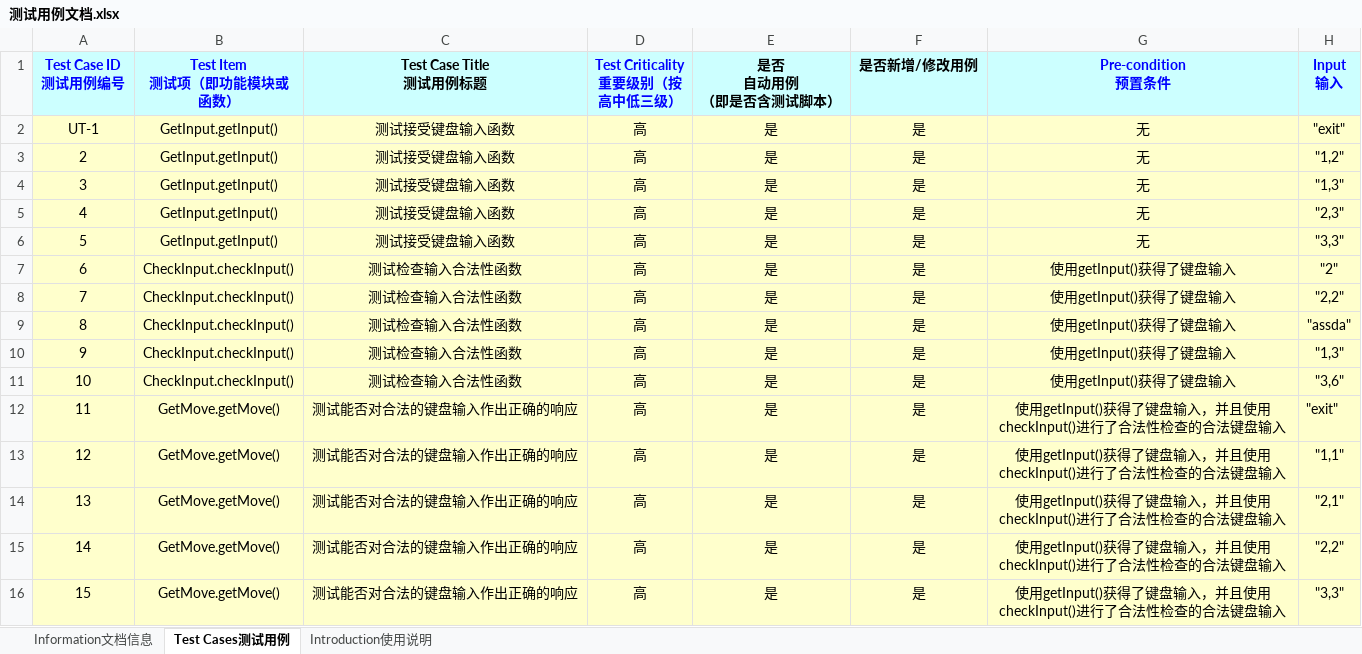
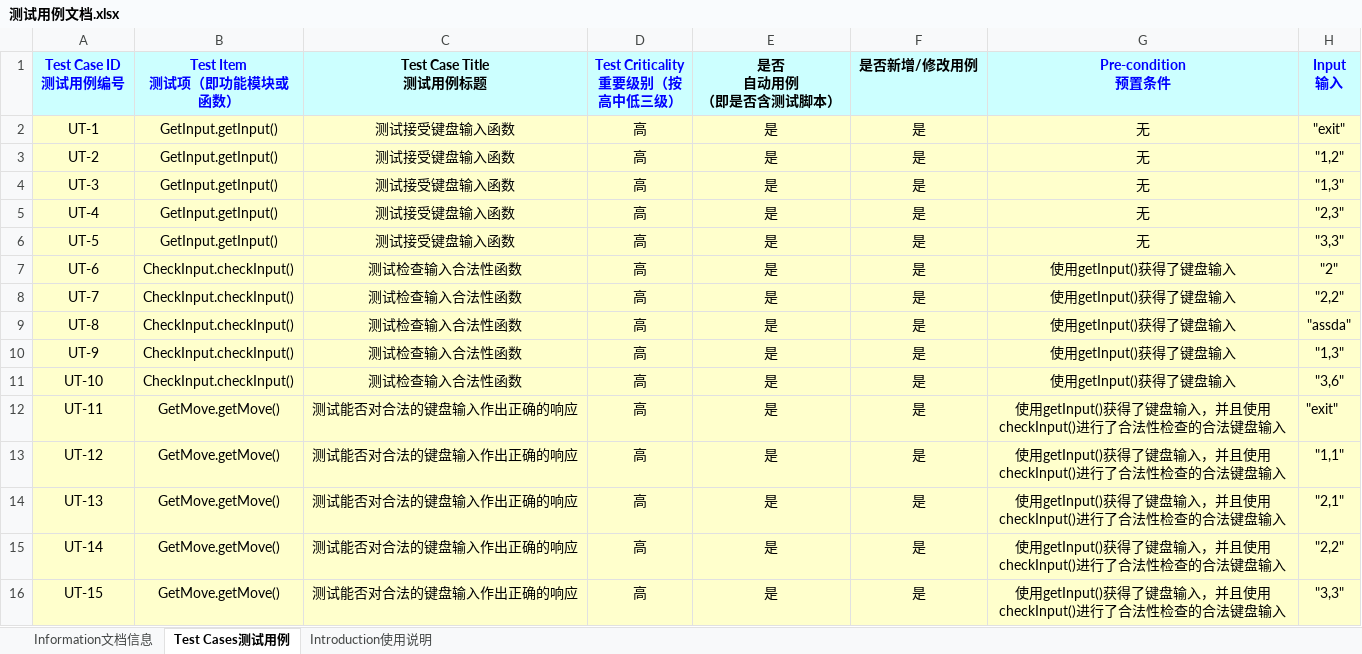
Before and after one commit to leviathanion/TicTacToe, an Excel workbook: 测试用例文档.xlsx, sheet Test Cases测试用例, drawn as a sheet; only a part is shown; values as stored, in another font and other column widths than the file's, no borders; the diff names each change by its address in the sheet, - before the commit and + after, or states it on an @@ line.

```diff
--- a/测试用例文档.xlsx (sheet Test Cases测试用例)
+++ b/测试用例文档.xlsx (sheet Test Cases测试用例)
-A3 (Test Case ID 测试用例编号): 2
+A3 (Test Case ID 测试用例编号): UT-2
-A4 (Test Case ID 测试用例编号): 3
+A4 (Test Case ID 测试用例编号): UT-3
-A5 (Test Case ID 测试用例编号): 4
+A5 (Test Case ID 测试用例编号): UT-4
-A6 (Test Case ID 测试用例编号): 5
+A6 (Test Case ID 测试用例编号): UT-5
-A7 (Test Case ID 测试用例编号): 6
+A7 (Test Case ID 测试用例编号): UT-6
-A8 (Test Case ID 测试用例编号): 7
+A8 (Test Case ID 测试用例编号): UT-7
-A9 (Test Case ID 测试用例编号): 8
+A9 (Test Case ID 测试用例编号): UT-8
-A10 (Test Case ID 测试用例编号): 9
+A10 (Test Case ID 测试用例编号): UT-9
-A11 (Test Case ID 测试用例编号): 10
+A11 (Test Case ID 测试用例编号): UT-10
-A12 (Test Case ID 测试用例编号): 11
+A12 (Test Case ID 测试用例编号): UT-11
-A13 (Test Case ID 测试用例编号): 12
+A13 (Test Case ID 测试用例编号): UT-12
-A14 (Test Case ID 测试用例编号): 13
+A14 (Test Case ID 测试用例编号): UT-13
-A15 (Test Case ID 测试用例编号): 14
+A15 (Test Case ID 测试用例编号): UT-14
-A16 (Test Case ID 测试用例编号): 15
+A16 (Test Case ID 测试用例编号): UT-15
```
Also changed, not shown: 4 other files.
